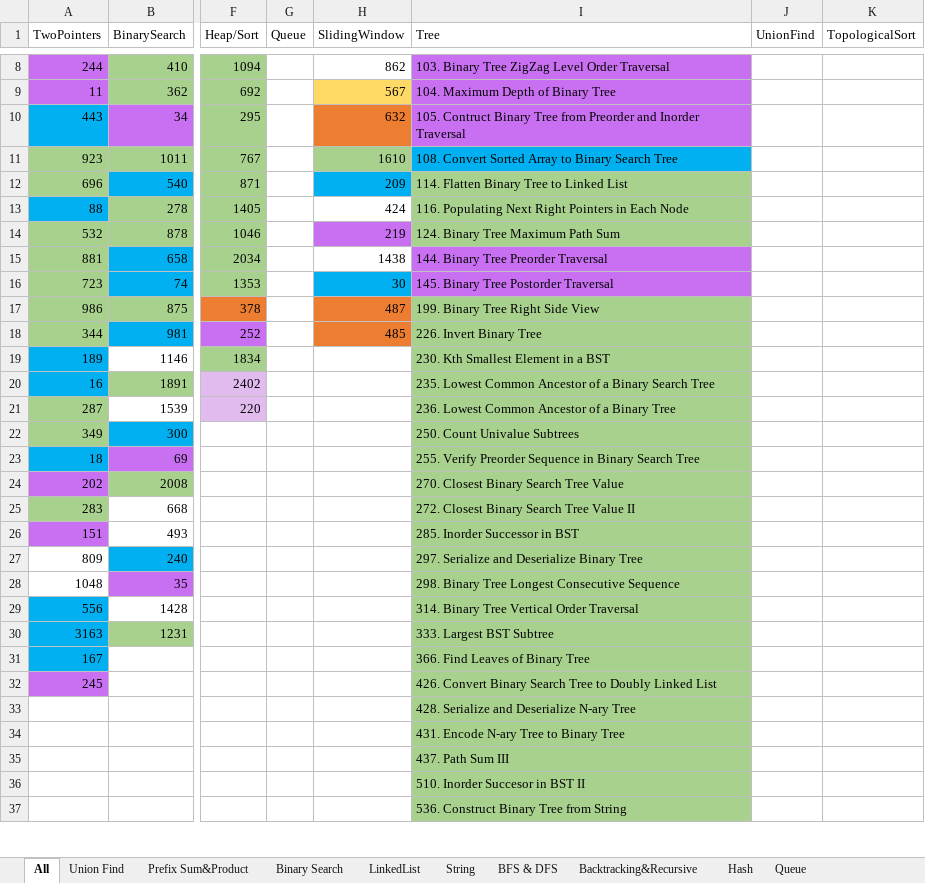
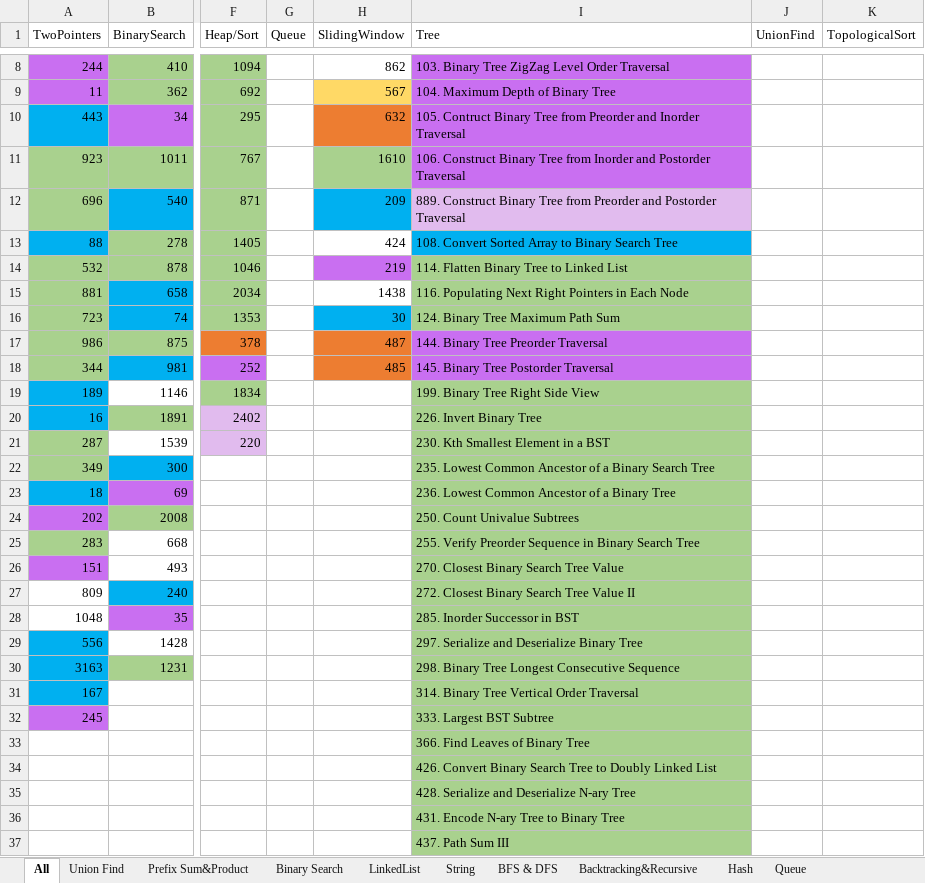
Before and after one commit to LiXieLabs/codingpractice, an Excel workbook: PracticeList.xlsx, sheet All, drawn as a sheet; only a part is shown, gaps mark what is left out; values as stored, in another font and other column widths than the file's, no borders; the diff covers the shown part only; the diff names each change by its address in the sheet, - before the commit and + after, or states it on an @@ line.

```diff
--- a/PracticeList.xlsx (sheet All)
+++ b/PracticeList.xlsx (sheet All)
-I11 (Tree): 108. Convert Sorted Array to Binary Search Tree
+I11 (Tree): 106. Construct Binary Tree from Inorder and Postorder Traversal
-I11 fill: #00B0F0
+I11 fill: #C96FF1
-I12 (Tree): 114. Flatten Binary Tree to Linked List
+I12 (Tree): 889. Construct Binary Tree from Preorder and Postorder Traversal
-I12 fill: #A9D18E
+I12 fill: #E1BBEE
-I13 (Tree): 116. Populating Next Right Pointers in Each Node
+I13 (Tree): 108. Convert Sorted Array to Binary Search Tree
-I13 fill: #A9D18E
+I13 fill: #00B0F0
-I14 (Tree): 124. Binary Tree Maximum Path Sum
+I14 (Tree): 114. Flatten Binary Tree to Linked List
-I15 (Tree): 144. Binary Tree Preorder Traversal
+I15 (Tree): 116. Populating Next Right Pointers in Each Node
-I15:I16 fill: #C96FF1
+I15:I16 fill: #A9D18E
-I16 (Tree): 145. Binary Tree Postorder Traversal
+I16 (Tree): 124. Binary Tree Maximum Path Sum
-I17 (Tree): 199. Binary Tree Right Side View
+I17 (Tree): 144. Binary Tree Preorder Traversal
-I17:I18 fill: #A9D18E
+I17:I18 fill: #C96FF1
-I18 (Tree): 226. Invert Binary Tree
+I18 (Tree): 145. Binary Tree Postorder Traversal
-I19 (Tree): 230. Kth Smallest Element in a BST
+I19 (Tree): 199. Binary Tree Right Side View
-I20 (Tree): 235. Lowest Common Ancestor of a Binary Search Tree
+I20 (Tree): 226. Invert Binary Tree
-I21 (Tree): 236. Lowest Common Ancestor of a Binary Tree
+I21 (Tree): 230. Kth Smallest Element in a BST
-I22 (Tree): 250. Count Univalue Subtrees
+I22 (Tree): 235. Lowest Common Ancestor of a Binary Search Tree
-I23 (Tree): 255. Verify Preorder Sequence in Binary Search Tree
+I23 (Tree): 236. Lowest Common Ancestor of a Binary Tree
-I24 (Tree): 270. Closest Binary Search Tree Value
+I24 (Tree): 250. Count Univalue Subtrees
-I25 (Tree): 272. Closest Binary Search Tree Value II
+I25 (Tree): 255. Verify Preorder Sequence in Binary Search Tree
-I26 (Tree): 285. Inorder Successor in BST
+I26 (Tree): 270. Closest Binary Search Tree Value
-I27 (Tree): 297. Serialize and Deserialize Binary Tree
+I27 (Tree): 272. Closest Binary Search Tree Value II
-I28 (Tree): 298. Binary Tree Longest Consecutive Sequence
+I28 (Tree): 285. Inorder Successor in BST
-I29 (Tree): 314. Binary Tree Vertical Order Traversal
+I29 (Tree): 297. Serialize and Deserialize Binary Tree
-I30 (Tree): 333. Largest BST Subtree
+I30 (Tree): 298. Binary Tree Longest Consecutive Sequence
-I31 (Tree): 366. Find Leaves of Binary Tree
+I31 (Tree): 314. Binary Tree Vertical Order Traversal
-I32 (Tree): 426. Convert Binary Search Tree to Doubly Linked List
+I32 (Tree): 333. Largest BST Subtree
-I33 (Tree): 428. Serialize and Deserialize N-ary Tree
+I33 (Tree): 366. Find Leaves of Binary Tree
-I34 (Tree): 431. Encode N-ary Tree to Binary Tree
+I34 (Tree): 426. Convert Binary Search Tree to Doubly Linked List
-I35 (Tree): 437. Path Sum III
+I35 (Tree): 428. Serialize and Deserialize N-ary Tree
-I36 (Tree): 510. Inorder Succesor in BST II
+I36 (Tree): 431. Encode N-ary Tree to Binary Tree
-I37 (Tree): 536. Construct Binary Tree from String
+I37 (Tree): 437. Path Sum III
```
Also changed, not shown: 2 added rows, 10 edited cells and cell formats elsewhere in this sheet, 2 other files.
